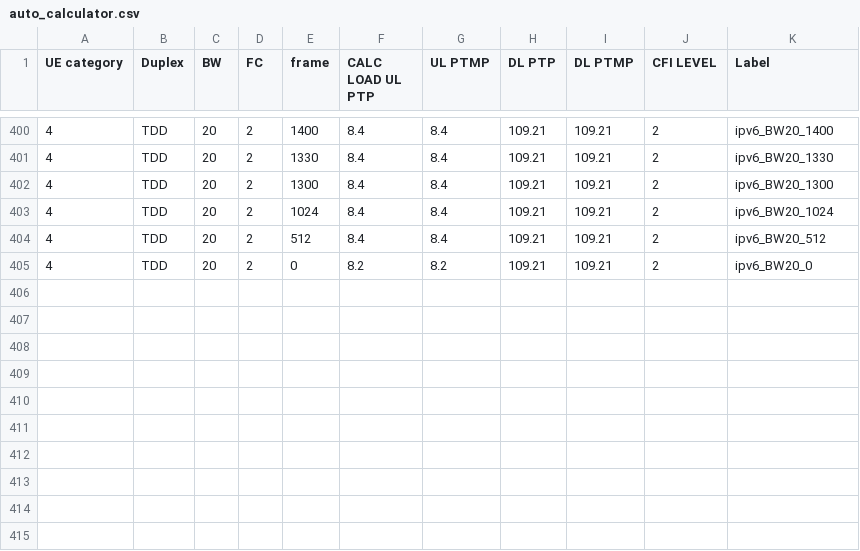
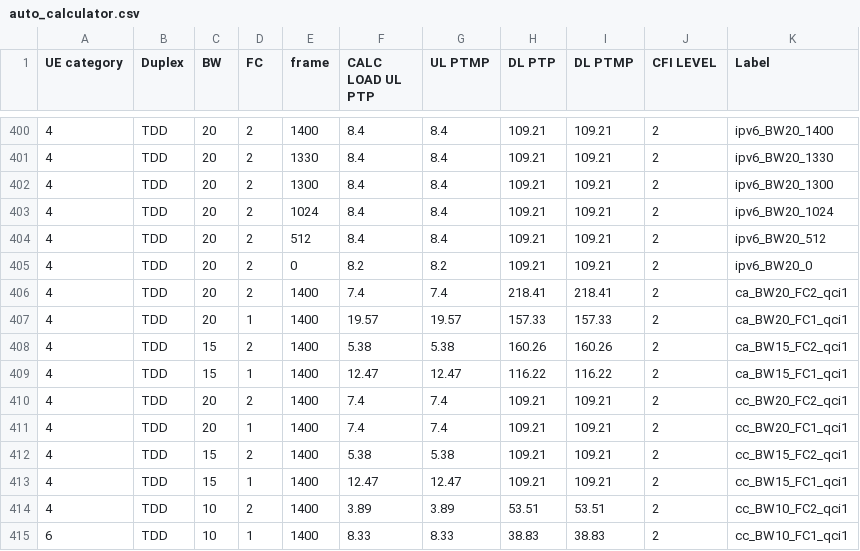
Before and after one commit to airspansvg/Testspan_Runners, a CSV file: src/main/resources/Traffic/auto_calculator.csv, drawn as a sheet; only a part is shown, gaps mark what is left out.

Commit message:
add qci 1

```diff
--- a/src/main/resources/Traffic/auto_calculator.csv
+++ b/src/main/resources/Traffic/auto_calculator.csv
@@ -405 +405,11 @@ UE category,Duplex,BW,FC,frame,CALC LOAD UL PTP,UL PTMP,DL PTP,DL PTMP,CFI LEVEL
 4,TDD,20,2,0,8.2,8.2,109.21,109.21,2,ipv6_BW20_0
+4,TDD,20,2,1400,7.4,7.4,218.41,218.41,2,ca_BW20_FC2_qci1
+4,TDD,20,1,1400,19.57,19.57,157.33,157.33,2,ca_BW20_FC1_qci1
+4,TDD,15,2,1400,5.38,5.38,160.26,160.26,2,ca_BW15_FC2_qci1
+4,TDD,15,1,1400,12.47,12.47,116.22,116.22,2,ca_BW15_FC1_qci1
+4,TDD,20,2,1400,7.4,7.4,109.21,109.21,2,cc_BW20_FC2_qci1
+4,TDD,20,1,1400,7.4,7.4,109.21,109.21,2,cc_BW20_FC1_qci1
+4,TDD,15,2,1400,5.38,5.38,109.21,109.21,2,cc_BW15_FC2_qci1
+4,TDD,15,1,1400,12.47,12.47,109.21,109.21,2,cc_BW15_FC1_qci1
+4,TDD,10,2,1400,3.89,3.89,53.51,53.51,2,cc_BW10_FC2_qci1
+6,TDD,10,1,1400,8.33,8.33,38.83,38.83,2,cc_BW10_FC1_qci1
```
